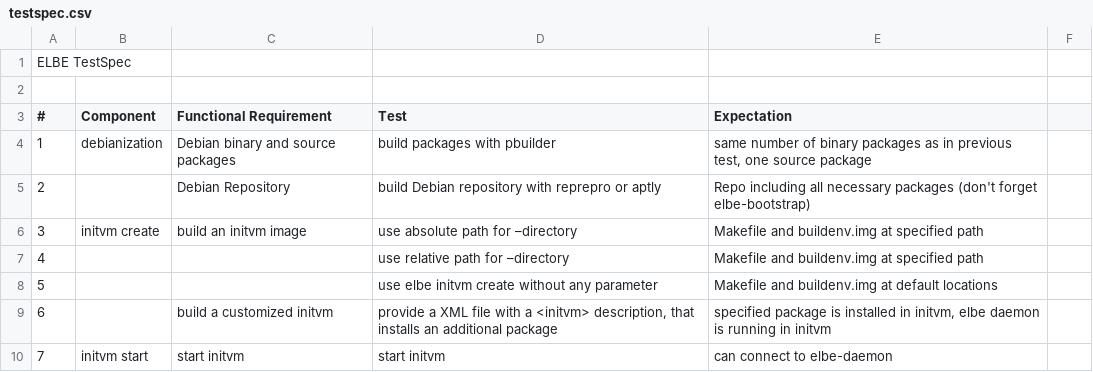
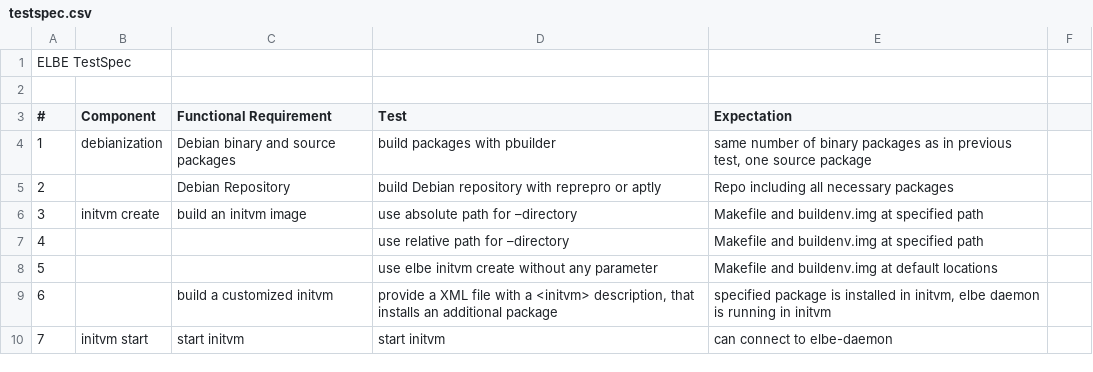
Before and after one commit to Linutronix/elbe, a CSV file: docs/testspec.csv, drawn as a sheet; only a part is shown.

Commit message:
docs: remove elbe-bootstrap from the documents
elbe-bootstrap and <kinitrd> does not exist anymore.

remove <kinit> completely, and replace text about elbe-bootstrap
with a paragraph about mirroring of debian installer

Signed-off-by: Torben Hohn <torben.hohn@linutronix.de>
Signed-off-by: Manuel Traut <manut@linutronix.de>
Reviewed-by: Manuel Traut <manut@linutronix.de>

```diff
--- a/docs/testspec.csv
+++ b/docs/testspec.csv
@@ -4,3 +4,3 @@ ELBE TestSpec,,,,
 1,debianization,Debian binary and source packages,build packages with pbuilder,"same number of binary packages as in previous test, one source package"
-2,,Debian Repository,build Debian repository with reprepro or aptly,Repo including all necessary packages (don't forget elbe-bootstrap)
+2,,Debian Repository,build Debian repository with reprepro or aptly,Repo including all necessary packages
 3,initvm create,build an initvm image,use absolute path for –directory,Makefile and buildenv.img at specified path
```
Also changed, not shown: 1 other file.
